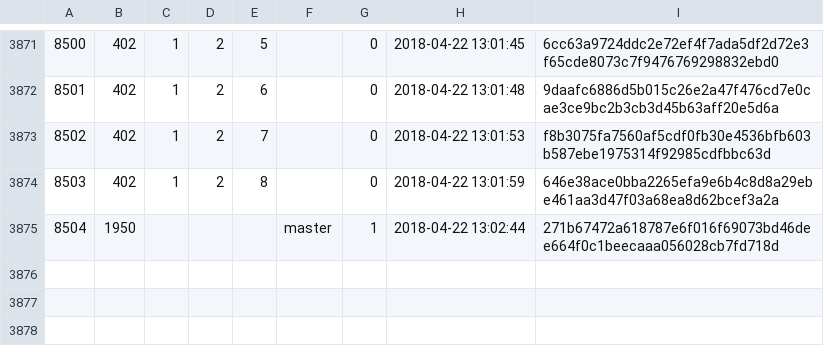
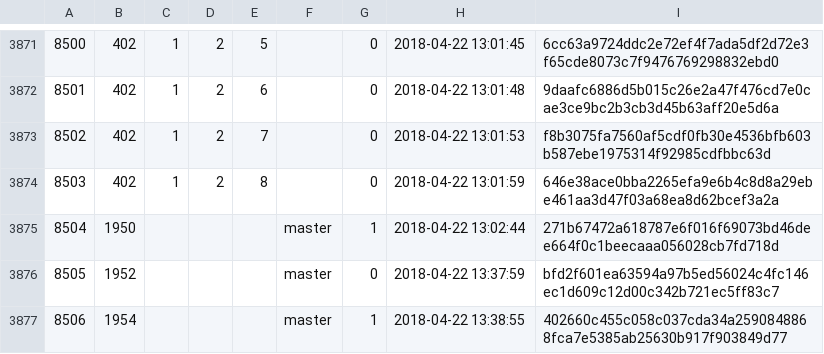
Before and after one commit to cppan/database, a CSV file: ProjectVersions.csv, drawn as a sheet; only a part is shown, gaps mark what is left out; the diff names each change by its address in the sheet, - before the commit and + after, or states it on an @@ line.

```diff
--- a/ProjectVersions.csv
+++ b/ProjectVersions.csv
+row 3876: 8505 | 1952 |  |  |  | master | 0 | 2018-04-22 13:37:59 | bfd2f601ea63594a97b5ed56024c4fc146ec1d609c12d00c342b721ec5ff83c7
+row 3877: 8506 | 1954 |  |  |  | master | 1 | 2018-04-22 13:38:55 | 402660c455c058c037cda34a2590848868fca7e5385ab25630b917f903849d77
```
Also changed, not shown: Projects.csv, 1 other file.
